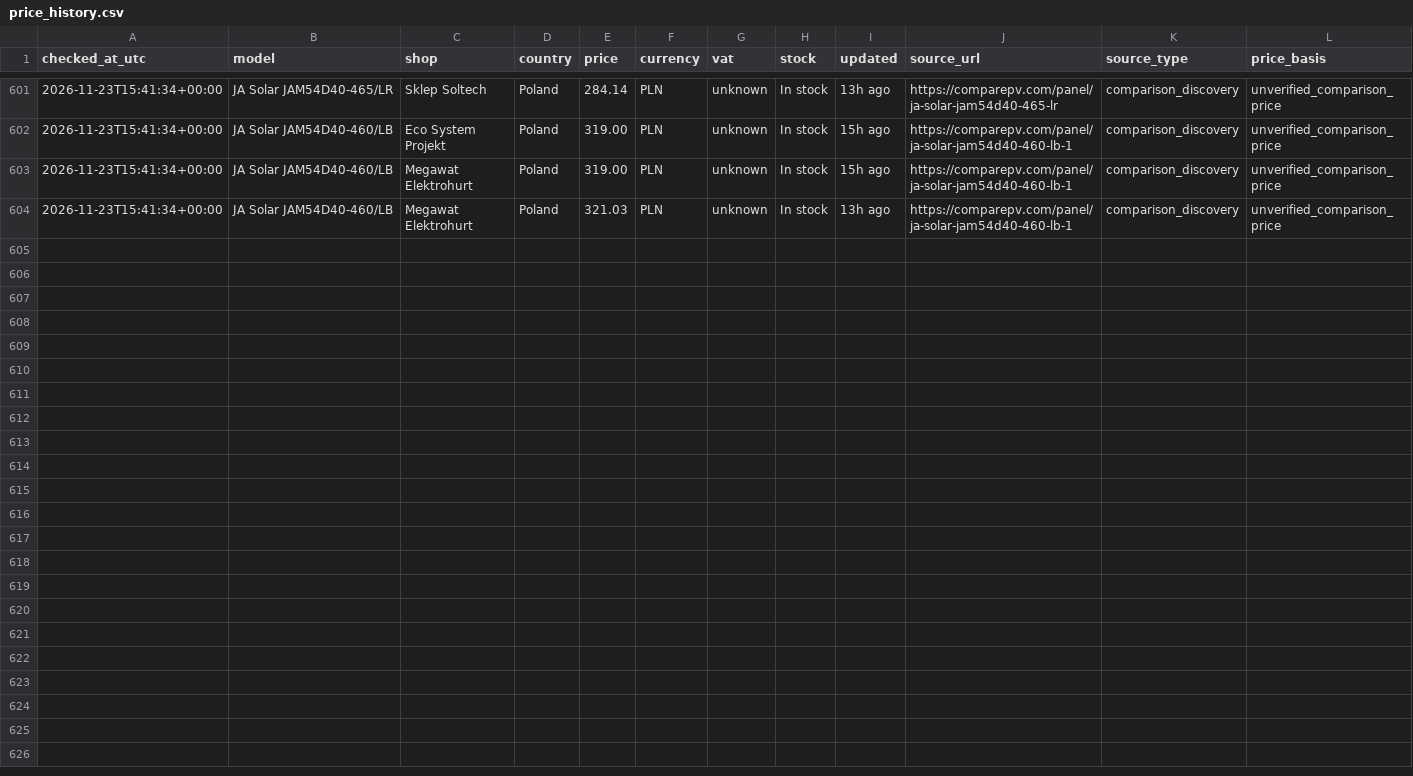
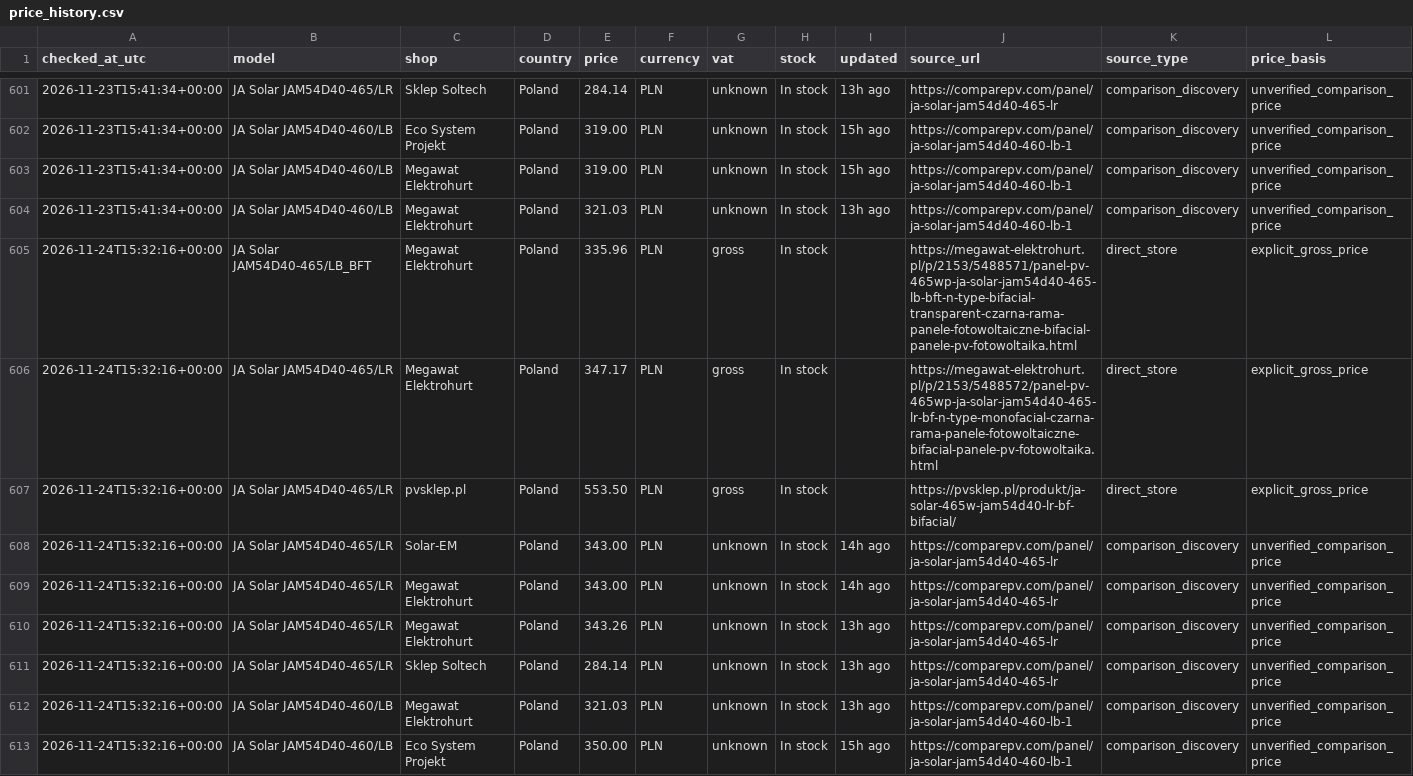
Before and after one commit to blotunga-prog/pv-price-monitor, a CSV file: data/price_history.csv, drawn as a sheet; only a part is shown, gaps mark what is left out; rows hold the shown columns only; the diff names each change by its address in the sheet, - before the commit and + after, or states it on an @@ line.

```diff
--- a/data/price_history.csv
+++ b/data/price_history.csv
+row 605: 2026-11-24T15:32:16+00:00 | JA Solar JAM54D40-465/LB_BFT | Megawat Elektrohurt | Poland | 335.96 | PLN | gross | In stock |  | https://megawat-elektrohurt.pl/p/2153/5488571/panel-pv-465wp-ja-solar-jam54d40-465-lb-bft-n-type-bifacial-transparent-czarna-rama-panele-fotowoltaiczne-bifacial-panele-pv-fotowoltaika.html | direct_store | explicit_gross_price
+row 606: 2026-11-24T15:32:16+00:00 | JA Solar JAM54D40-465/LR | Megawat Elektrohurt | Poland | 347.17 | PLN | gross | In stock |  | https://megawat-elektrohurt.pl/p/2153/5488572/panel-pv-465wp-ja-solar-jam54d40-465-lr-bf-n-type-monofacial-czarna-rama-panele-fotowoltaiczne-bifacial-panele-pv-fotowoltaika.html | direct_store | explicit_gross_price
+row 607: 2026-11-24T15:32:16+00:00 | JA Solar JAM54D40-465/LR | pvsklep.pl | Poland | 553.50 | PLN | gross | In stock |  | https://pvsklep.pl/produkt/ja-solar-465w-jam54d40-lr-bf-bifacial/ | direct_store | explicit_gross_price
+row 608: 2026-11-24T15:32:16+00:00 | JA Solar JAM54D40-465/LR | Solar-EM | Poland | 343.00 | PLN | unknown | In stock | 14h ago | https://comparepv.com/panel/ja-solar-jam54d40-465-lr | comparison_discovery | unverified_comparison_price
+row 609: 2026-11-24T15:32:16+00:00 | JA Solar JAM54D40-465/LR | Megawat Elektrohurt | Poland | 343.00 | PLN | unknown | In stock | 14h ago | https://comparepv.com/panel/ja-solar-jam54d40-465-lr | comparison_discovery | unverified_comparison_price
+row 610: 2026-11-24T15:32:16+00:00 | JA Solar JAM54D40-465/LR | Megawat Elektrohurt | Poland | 343.26 | PLN | unknown | In stock | 13h ago | https://comparepv.com/panel/ja-solar-jam54d40-465-lr | comparison_discovery | unverified_comparison_price
+row 611: 2026-11-24T15:32:16+00:00 | JA Solar JAM54D40-465/LR | Sklep Soltech | Poland | 284.14 | PLN | unknown | In stock | 13h ago | https://comparepv.com/panel/ja-solar-jam54d40-465-lr | comparison_discovery | unverified_comparison_price
+row 612: 2026-11-24T15:32:16+00:00 | JA Solar JAM54D40-460/LB | Megawat Elektrohurt | Poland | 321.03 | PLN | unknown | In stock | 13h ago | https://comparepv.com/panel/ja-solar-jam54d40-460-lb-1 | comparison_discovery | unverified_comparison_price
+row 613: 2026-11-24T15:32:16+00:00 | JA Solar JAM54D40-460/LB | Eco System Projekt | Poland | 350.00 | PLN | unknown | In stock | 15h ago | https://comparepv.com/panel/ja-solar-jam54d40-460-lb-1 | comparison_discovery | unverified_comparison_price
```
Also changed, not shown: data/prices.csv.
